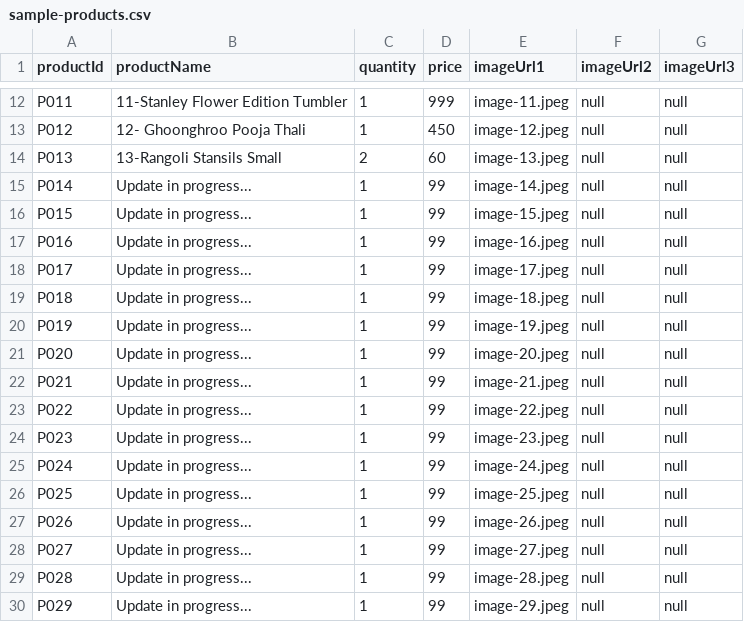
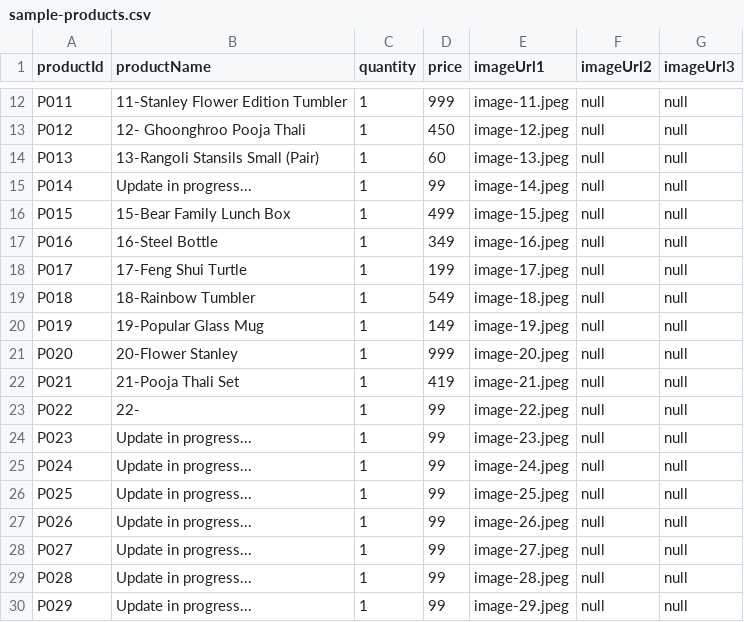
Before and after one commit to Urvashimahawar/urvashi.github.io, a CSV file: images/sample-products.csv, drawn as a sheet; only a part is shown, gaps mark what is left out.

Commit message:
Update sample-products.csv

```diff
--- a/images/sample-products.csv
+++ b/images/sample-products.csv
@@ -13,12 +13,12 @@ P011,11-Stanley Flower Edition Tumbler,1,999,image-11.jpeg,null,null
 P012,12- Ghoonghroo Pooja Thali,1,450,image-12.jpeg,null,null
-P013,13-Rangoli Stansils Small,2,60,image-13.jpeg,null,null
+P013,13-Rangoli Stansils Small (Pair),1,60,image-13.jpeg,null,null
 P014,Update in progress...,1,99,image-14.jpeg,null,null
-P015,Update in progress...,1,99,image-15.jpeg,null,null
-P016,Update in progress...,1,99,image-16.jpeg,null,null
-P017,Update in progress...,1,99,image-17.jpeg,null,null
-P018,Update in progress...,1,99,image-18.jpeg,null,null
-P019,Update in progress...,1,99,image-19.jpeg,null,null
-P020,Update in progress...,1,99,image-20.jpeg,null,null
-P021,Update in progress...,1,99,image-21.jpeg,null,null
-P022,Update in progress...,1,99,image-22.jpeg,null,null
+P015,15-Bear Family Lunch Box,1,499,image-15.jpeg,null,null
+P016,16-Steel Bottle,1,349,image-16.jpeg,null,null
+P017,17-Feng Shui Turtle,1,199,image-17.jpeg,null,null
+P018,18-Rainbow Tumbler,1,549,image-18.jpeg,null,null
+P019,19-Popular Glass Mug,1,149,image-19.jpeg,null,null
+P020,20-Flower Stanley,1,999,image-20.jpeg,null,null
+P021,21-Pooja Thali Set,1,419,image-21.jpeg,null,null
+P022,22-,1,99,image-22.jpeg,null,null
 P023,Update in progress...,1,99,image-23.jpeg,null,null
```
